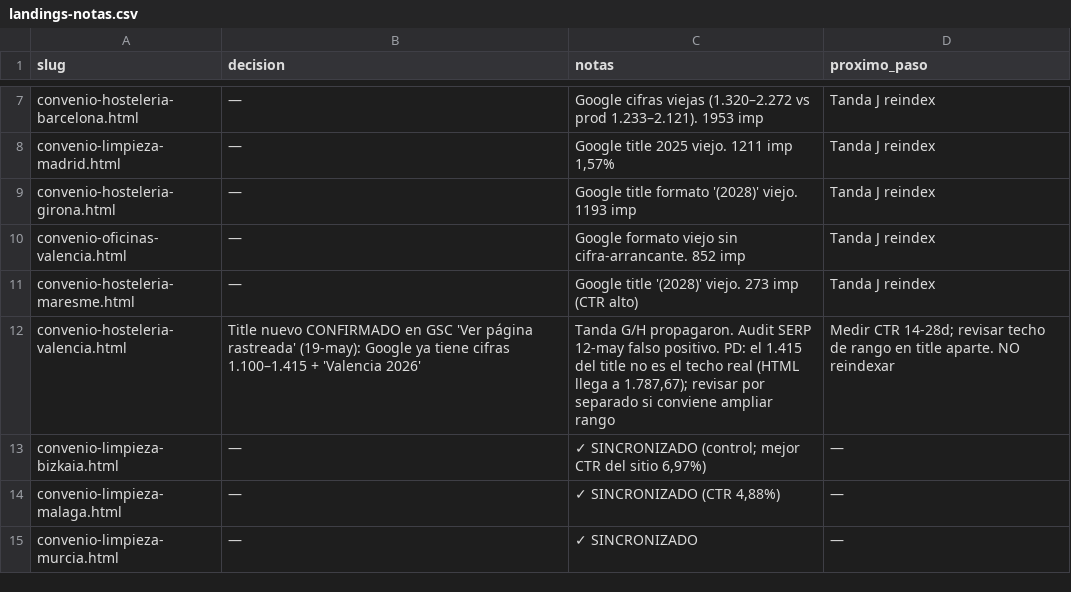
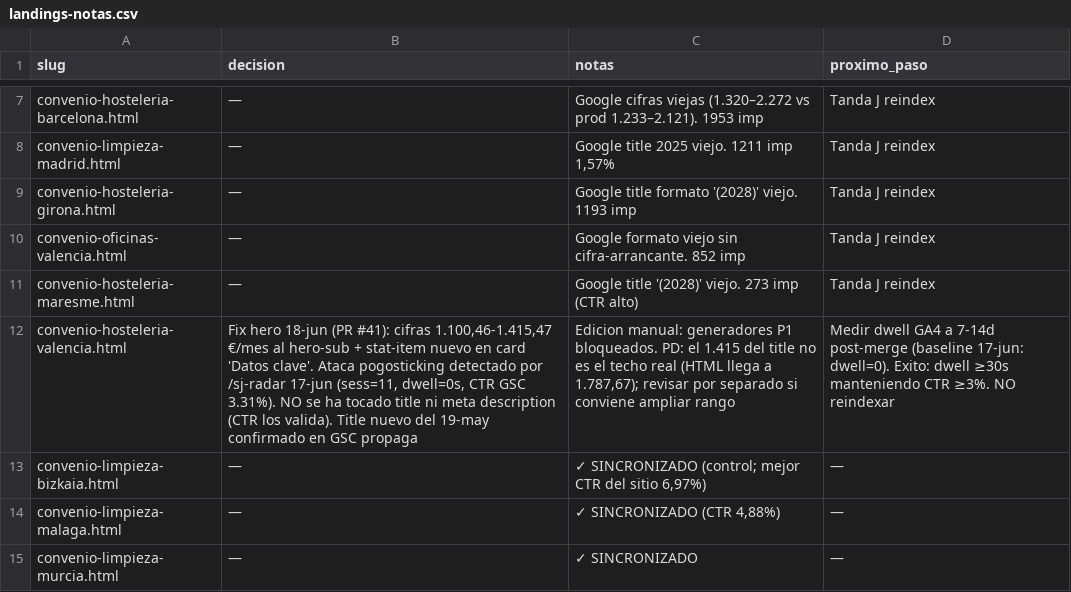
Before and after one commit to unzuetat/salariojusto, a CSV file: data/landings-notas.csv, drawn as a sheet; only a part is shown, gaps mark what is left out; the diff names each change by its address in the sheet, - before the commit and + after, or states it on an @@ line.

```diff
--- a/data/landings-notas.csv
+++ b/data/landings-notas.csv
-B12 (decision): Title nuevo CONFIRMADO en GSC 'Ver página rastreada' (19-may): Google ya tiene cifras 1.100–1.415 + 'Valencia 2026'
+B12 (decision): Fix hero 18-jun (PR #41): cifras 1.100,46-1.415,47 €/mes al hero-sub + stat-item nuevo en card 'Datos clave'. Ataca pogosticking detectado por /sj-radar 17-jun (sess=11, dwell=0s, CTR GSC 3.31%). NO se ha tocado title ni meta description (CTR los valida). Title nuevo del 19-may confirmado en GSC propaga
-C12 (notas): Tanda G/H propagaron. Audit SERP 12-may falso positivo. PD: el…
+C12 (notas): Edicion manual: generadores P1 bloqueados. PD: el…
-D12 (proximo_paso): Medir CTR 14-28d; revisar techo de rango en title aparte. NO reindexar
+D12 (proximo_paso): Medir dwell GA4 a 7-14d post-merge (baseline 17-jun: dwell=0). Exito: dwell ≥30s manteniendo CTR ≥3%. NO reindexar
```
Also changed, not shown: data/gsc-reindex-log.csv, 21 other files.
